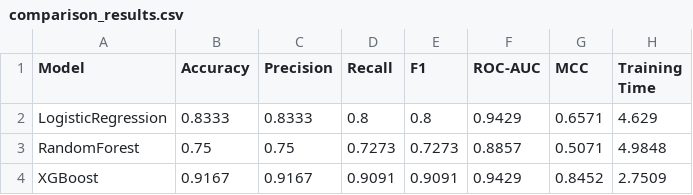
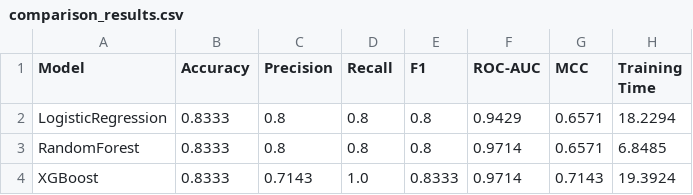
Before and after one commit to akhilan77/StoneSense-AI, a CSV file: ml/models/comparison_results.csv, drawn as a sheet.

```diff
--- a/ml/models/comparison_results.csv
+++ b/ml/models/comparison_results.csv
@@ -1,4 +1,4 @@
 Model,Accuracy,Precision,Recall,F1,ROC-AUC,MCC,Training Time
-LogisticRegression,0.8333,0.8333,0.8,0.8,0.9429,0.6571,4.629
-RandomForest,0.75,0.75,0.7273,0.7273,0.8857,0.5071,4.9848
-XGBoost,0.9167,0.9167,0.9091,0.9091,0.9429,0.8452,2.7509
+LogisticRegression,0.8333,0.8,0.8,0.8,0.9429,0.6571,18.2294
+RandomForest,0.8333,0.8,0.8,0.8,0.9714,0.6571,6.8485
+XGBoost,0.8333,0.7143,1.0,0.8333,0.9714,0.7143,19.3924
```
Also changed, not shown: 30 other files.
